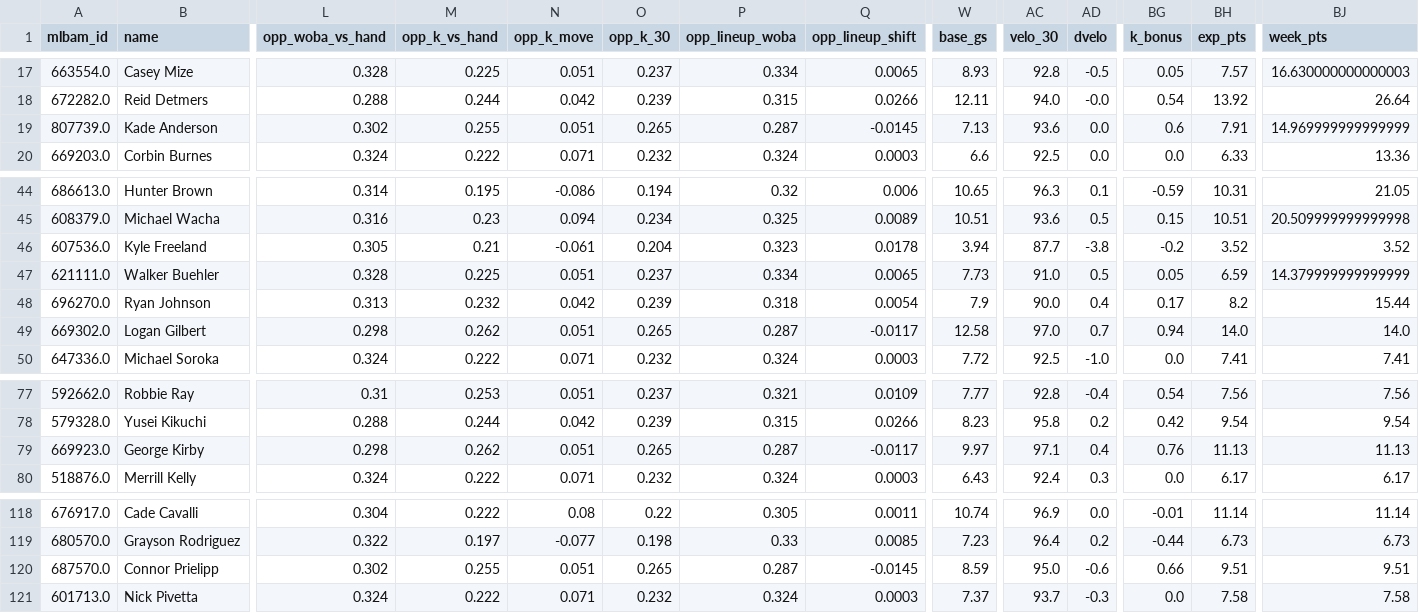
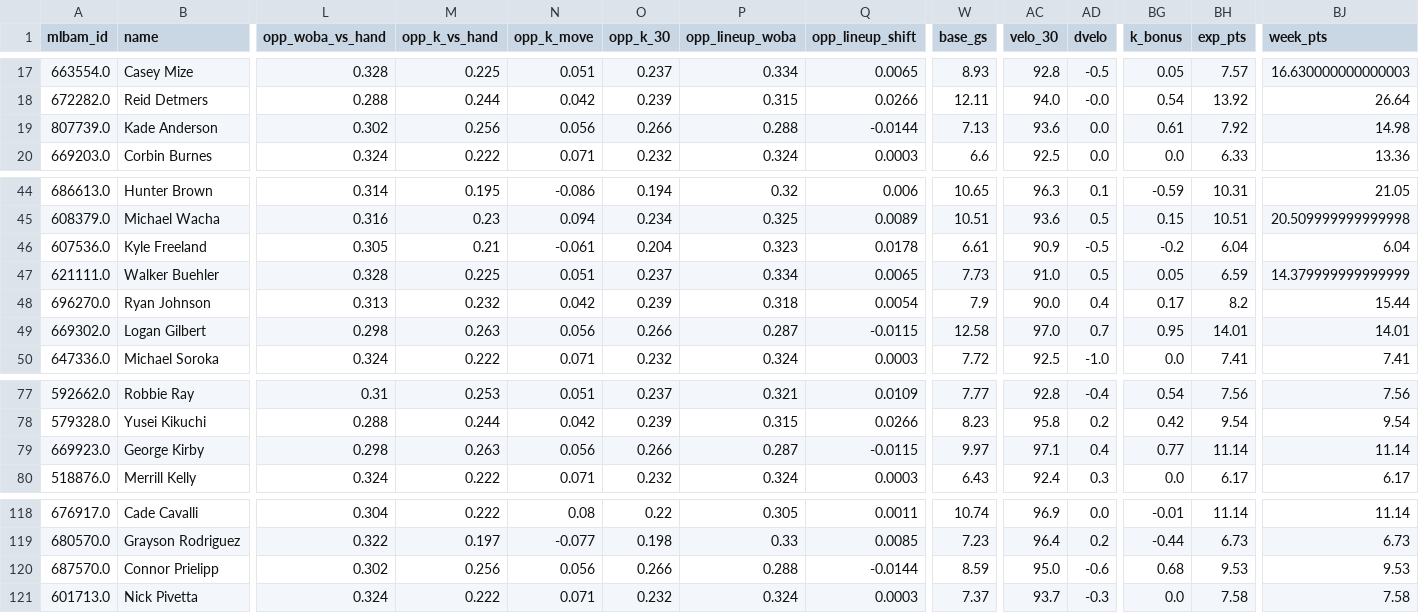
Before and after one commit to Albierrto/philly-special-lab, a CSV file: output/streamers/pitcher_starts.csv, drawn as a sheet; only a part is shown, gaps mark what is left out; the diff covers the shown part only; the diff names each change by its address in the sheet, - before the commit and + after, or states it on an @@ line.

```diff
--- a/output/streamers/pitcher_starts.csv
+++ b/output/streamers/pitcher_starts.csv
-M19 (opp_k_vs_hand): 0.255
+M19 (opp_k_vs_hand): 0.256
-N19 (opp_k_move): 0.051
+N19 (opp_k_move): 0.056
-O19 (opp_k_30): 0.265
+O19 (opp_k_30): 0.266
-P19 (opp_lineup_woba): 0.287
+P19 (opp_lineup_woba): 0.288
-Q19 (opp_lineup_shift): -0.0145
+Q19 (opp_lineup_shift): -0.0144
-BG19 (k_bonus): 0.6
+BG19 (k_bonus): 0.61
-BH19 (exp_pts): 7.91
+BH19 (exp_pts): 7.92
-BJ19 (week_pts): 14.969999999999999
+BJ19 (week_pts): 14.98
-W46 (base_gs): 3.94
+W46 (base_gs): 6.61
-AC46 (velo_30): 87.7
+AC46 (velo_30): 90.9
-AD46 (dvelo): -3.8
+AD46 (dvelo): -0.5
-BH46 (exp_pts): 3.52
+BH46 (exp_pts): 6.04
-BJ46 (week_pts): 3.52
+BJ46 (week_pts): 6.04
-M49 (opp_k_vs_hand): 0.262
+M49 (opp_k_vs_hand): 0.263
-N49 (opp_k_move): 0.051
+N49 (opp_k_move): 0.056
-O49 (opp_k_30): 0.265
+O49 (opp_k_30): 0.266
-Q49 (opp_lineup_shift): -0.0117
+Q49 (opp_lineup_shift): -0.0115
-BG49 (k_bonus): 0.94
+BG49 (k_bonus): 0.95
-BH49 (exp_pts): 14.0
+BH49 (exp_pts): 14.01
-BJ49 (week_pts): 14.0
+BJ49 (week_pts): 14.01
-M79 (opp_k_vs_hand): 0.262
+M79 (opp_k_vs_hand): 0.263
-N79 (opp_k_move): 0.051
+N79 (opp_k_move): 0.056
-O79 (opp_k_30): 0.265
+O79 (opp_k_30): 0.266
-Q79 (opp_lineup_shift): -0.0117
+Q79 (opp_lineup_shift): -0.0115
-BG79 (k_bonus): 0.76
+BG79 (k_bonus): 0.77
-BH79 (exp_pts): 11.13
+BH79 (exp_pts): 11.14
-BJ79 (week_pts): 11.13
+BJ79 (week_pts): 11.14
-M120 (opp_k_vs_hand): 0.255
+M120 (opp_k_vs_hand): 0.256
-N120 (opp_k_move): 0.051
+N120 (opp_k_move): 0.056
-O120 (opp_k_30): 0.265
+O120 (opp_k_30): 0.266
-P120 (opp_lineup_woba): 0.287
+P120 (opp_lineup_woba): 0.288
-Q120 (opp_lineup_shift): -0.0145
+Q120 (opp_lineup_shift): -0.0144
-BG120 (k_bonus): 0.66
+BG120 (k_bonus): 0.68
-BH120 (exp_pts): 9.51
+BH120 (exp_pts): 9.53
-BJ120 (week_pts): 9.51
+BJ120 (week_pts): 9.53
```
Also changed, not shown: 23 edited cells elsewhere in this file, data/forecasts/2026-09-18.csv, output/streamers/hitter_days.csv, 8 other files.
